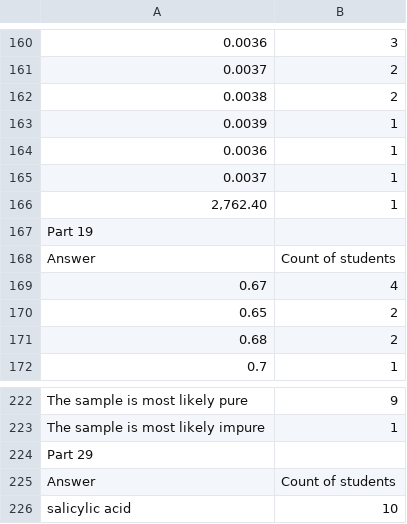
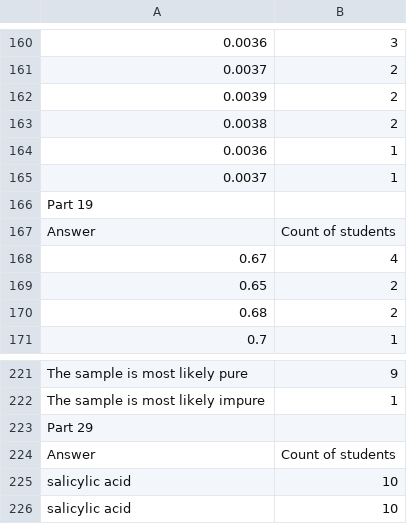
Before and after one commit to melitusj/Chem2A-Lab, a CSV file: Aspirin Data.csv, drawn as a sheet; only a part is shown, gaps mark what is left out; removed rows and columns are numbered as before the commit, all else as after; the diff names each change by its address in the sheet, - before the commit and + after, or states it on an @@ line.

```diff
--- a/Aspirin Data.csv
+++ b/Aspirin Data.csv
+row 162: 0.0039 | 2
-row 163: 0.0039 | 1
-row 166: 2,762.40 | 1
+row 225: salicylic acid | 10
```
Also changed, not shown: 2 other files.
